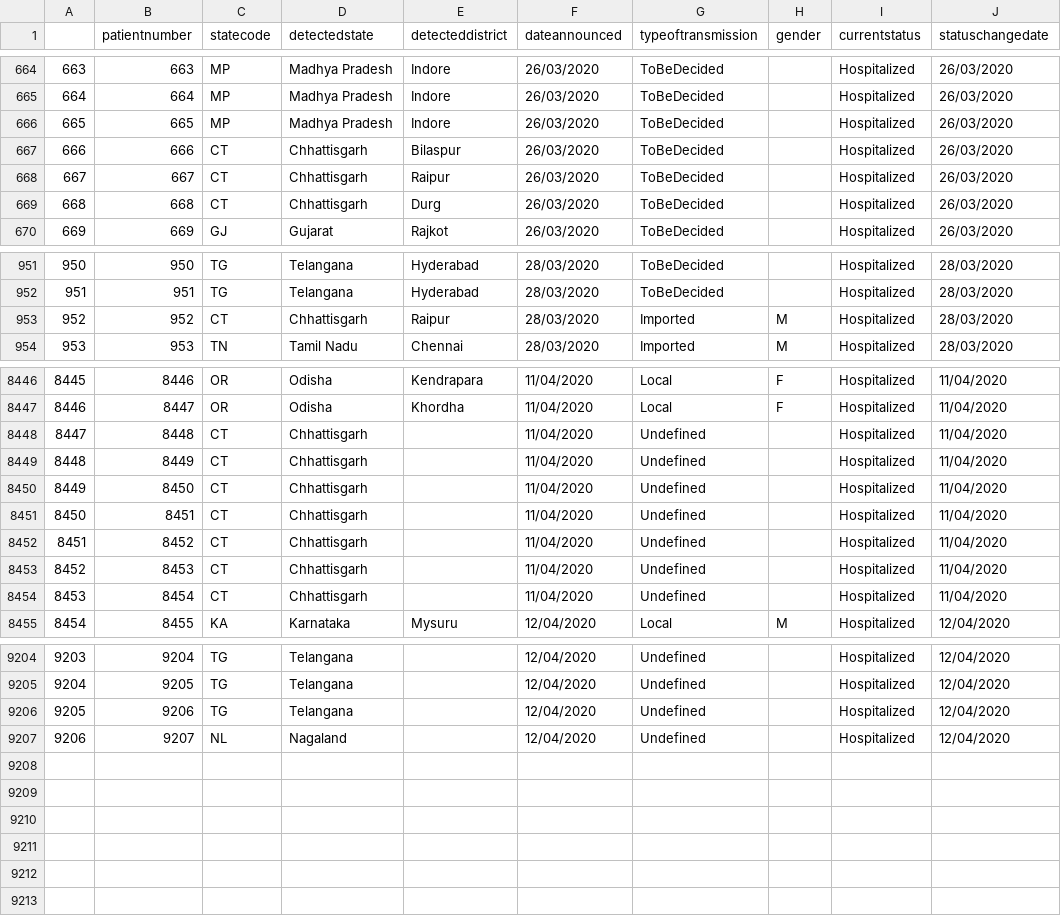
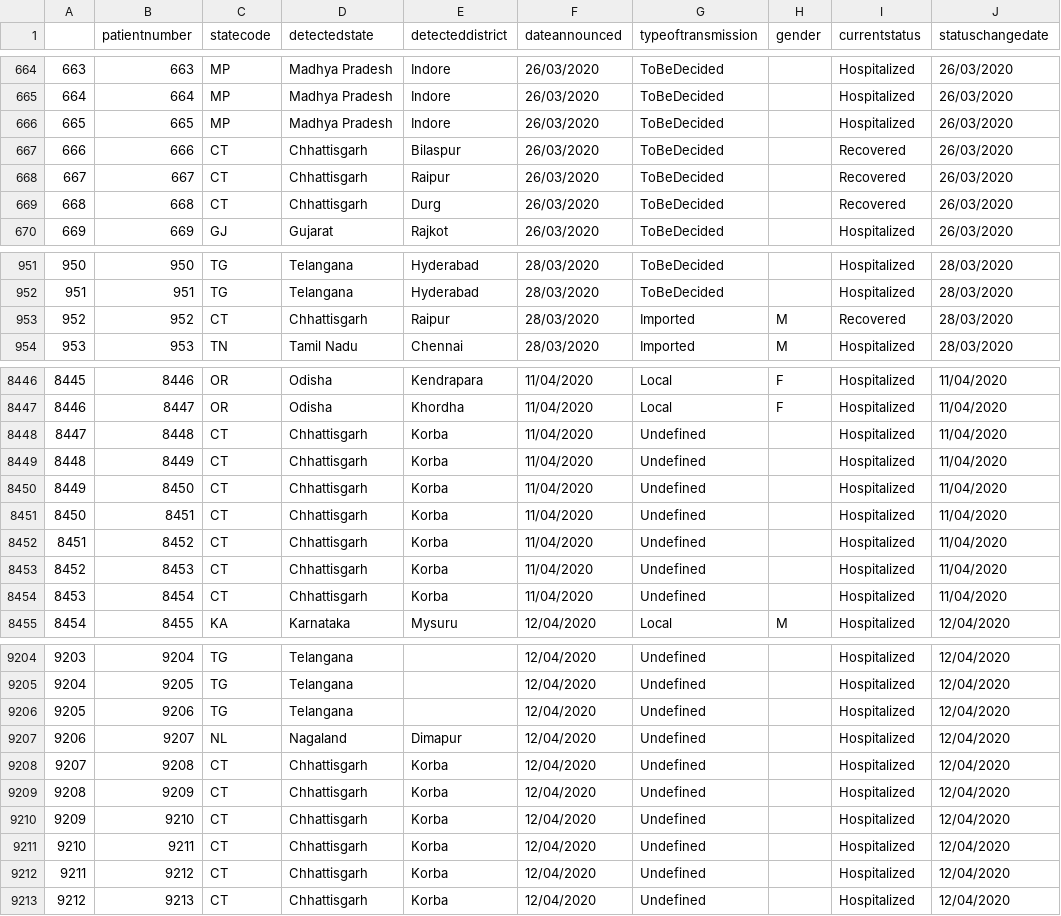
Before and after one commit to mrinal000/covid19_india_data, a CSV file: covid19_data/csv/individual/ncov19individual_clean_130420_031542.csv (was covid19_data/csv/individual/ncov19individual_clean_120420_184945.csv), drawn as a sheet; only a part is shown, gaps mark what is left out; the diff covers the shown part only.

```diff
--- a/covid19_data/csv/individual/ncov19individual_clean_120420_184945.csv
+++ b/covid19_data/csv/individual/ncov19individual_clean_130420_031542.csv
@@ -666,5 +666,5 @@
 "665","665","MP","Madhya Pradesh","Indore","26/03/2020","ToBeDecided","","Hospitalized","26/03/2020"
-"666","666","CT","Chhattisgarh","Bilaspur","26/03/2020","ToBeDecided","","Hospitalized","26/03/2020"
-"667","667","CT","Chhattisgarh","Raipur","26/03/2020","ToBeDecided","","Hospitalized","26/03/2020"
-"668","668","CT","Chhattisgarh","Durg","26/03/2020","ToBeDecided","","Hospitalized","26/03/2020"
+"666","666","CT","Chhattisgarh","Bilaspur","26/03/2020","ToBeDecided","","Recovered","26/03/2020"
+"667","667","CT","Chhattisgarh","Raipur","26/03/2020","ToBeDecided","","Recovered","26/03/2020"
+"668","668","CT","Chhattisgarh","Durg","26/03/2020","ToBeDecided","","Recovered","26/03/2020"
 "669","669","GJ","Gujarat","Rajkot","26/03/2020","ToBeDecided","","Hospitalized","26/03/2020"
@@ -952,3 +952,3 @@
 "951","951","TG","Telangana","Hyderabad","28/03/2020","ToBeDecided","","Hospitalized","28/03/2020"
-"952","952","CT","Chhattisgarh","Raipur","28/03/2020","Imported","M","Hospitalized","28/03/2020"
+"952","952","CT","Chhattisgarh","Raipur","28/03/2020","Imported","M","Recovered","28/03/2020"
 "953","953","TN","Tamil Nadu","Chennai","28/03/2020","Imported","M","Hospitalized","28/03/2020"
@@ -8447,9 +8447,9 @@
 "8446","8447","OR","Odisha","Khordha","11/04/2020","Local","F","Hospitalized","11/04/2020"
-"8447","8448","CT","Chhattisgarh","","11/04/2020","Undefined","","Hospitalized","11/04/2020"
-"8448","8449","CT","Chhattisgarh","","11/04/2020","Undefined","","Hospitalized","11/04/2020"
-"8449","8450","CT","Chhattisgarh","","11/04/2020","Undefined","","Hospitalized","11/04/2020"
-"8450","8451","CT","Chhattisgarh","","11/04/2020","Undefined","","Hospitalized","11/04/2020"
-"8451","8452","CT","Chhattisgarh","","11/04/2020","Undefined","","Hospitalized","11/04/2020"
-"8452","8453","CT","Chhattisgarh","","11/04/2020","Undefined","","Hospitalized","11/04/2020"
-"8453","8454","CT","Chhattisgarh","","11/04/2020","Undefined","","Hospitalized","11/04/2020"
+"8447","8448","CT","Chhattisgarh","Korba","11/04/2020","Undefined","","Hospitalized","11/04/2020"
+"8448","8449","CT","Chhattisgarh","Korba","11/04/2020","Undefined","","Hospitalized","11/04/2020"
+"8449","8450","CT","Chhattisgarh","Korba","11/04/2020","Undefined","","Hospitalized","11/04/2020"
+"8450","8451","CT","Chhattisgarh","Korba","11/04/2020","Undefined","","Hospitalized","11/04/2020"
+"8451","8452","CT","Chhattisgarh","Korba","11/04/2020","Undefined","","Hospitalized","11/04/2020"
+"8452","8453","CT","Chhattisgarh","Korba","11/04/2020","Undefined","","Hospitalized","11/04/2020"
+"8453","8454","CT","Chhattisgarh","Korba","11/04/2020","Undefined","","Hospitalized","11/04/2020"
 "8454","8455","KA","Karnataka","Mysuru","12/04/2020","Local","M","Hospitalized","12/04/2020"
@@ -9206,2 +9206,8 @@
 "9205","9206","TG","Telangana","","12/04/2020","Undefined","","Hospitalized","12/04/2020"
-"9206","9207","NL","Nagaland","","12/04/2020","Undefined","","Hospitalized","12/04/2020"
+"9206","9207","NL","Nagaland","Dimapur","12/04/2020","Undefined","","Hospitalized","12/04/2020"
+"9207","9208","CT","Chhattisgarh","Korba","12/04/2020","Undefined","","Hospitalized","12/04/2020"
+"9208","9209","CT","Chhattisgarh","Korba","12/04/2020","Undefined","","Hospitalized","12/04/2020"
+"9209","9210","CT","Chhattisgarh","Korba","12/04/2020","Undefined","","Hospitalized","12/04/2020"
+"9210","9211","CT","Chhattisgarh","Korba","12/04/2020","Undefined","","Hospitalized","12/04/2020"
+"9211","9212","CT","Chhattisgarh","Korba","12/04/2020","Undefined","","Hospitalized","12/04/2020"
+"9212","9213","CT","Chhattisgarh","Korba","12/04/2020","Undefined","","Hospitalized","12/04/2020"
```
Also changed, not shown: 3 edited cells elsewhere in this file, covid19_data/csv/individual/ncov19individual_raw_130420_031519.csv, covid19_data/csv/national_timeseries/ncov19india_timeserise_130420_031558.csv, 13 other files.
